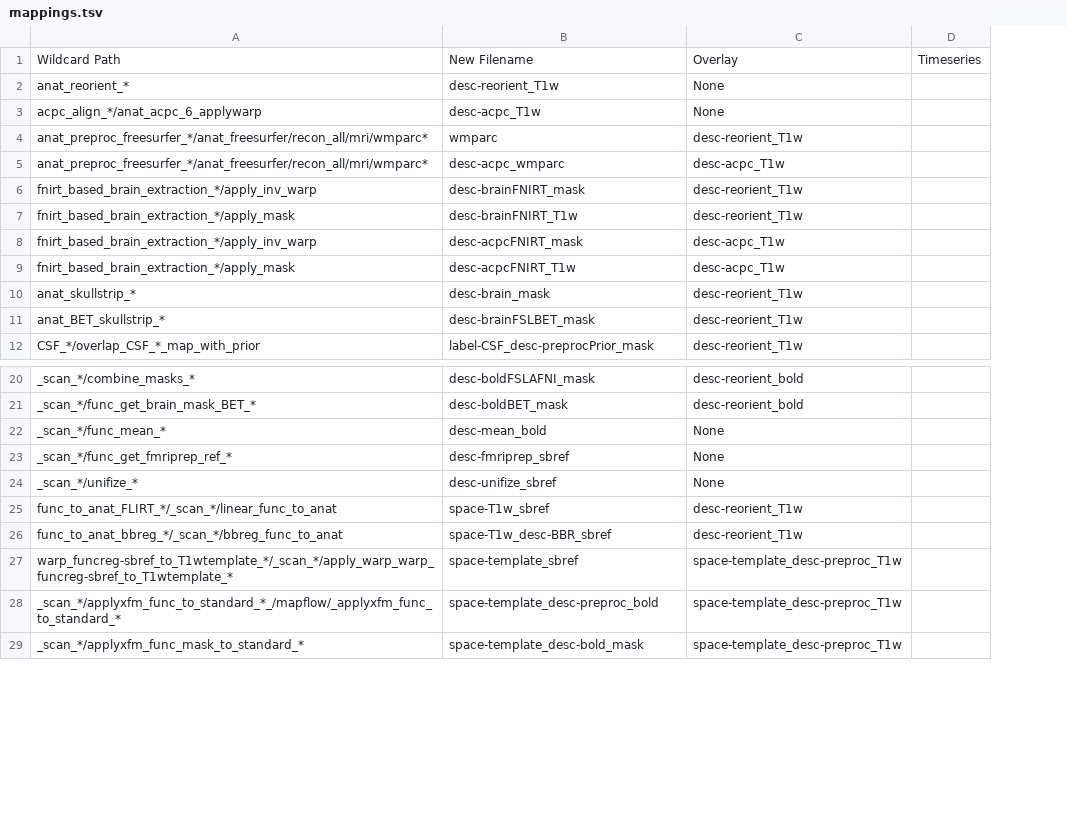
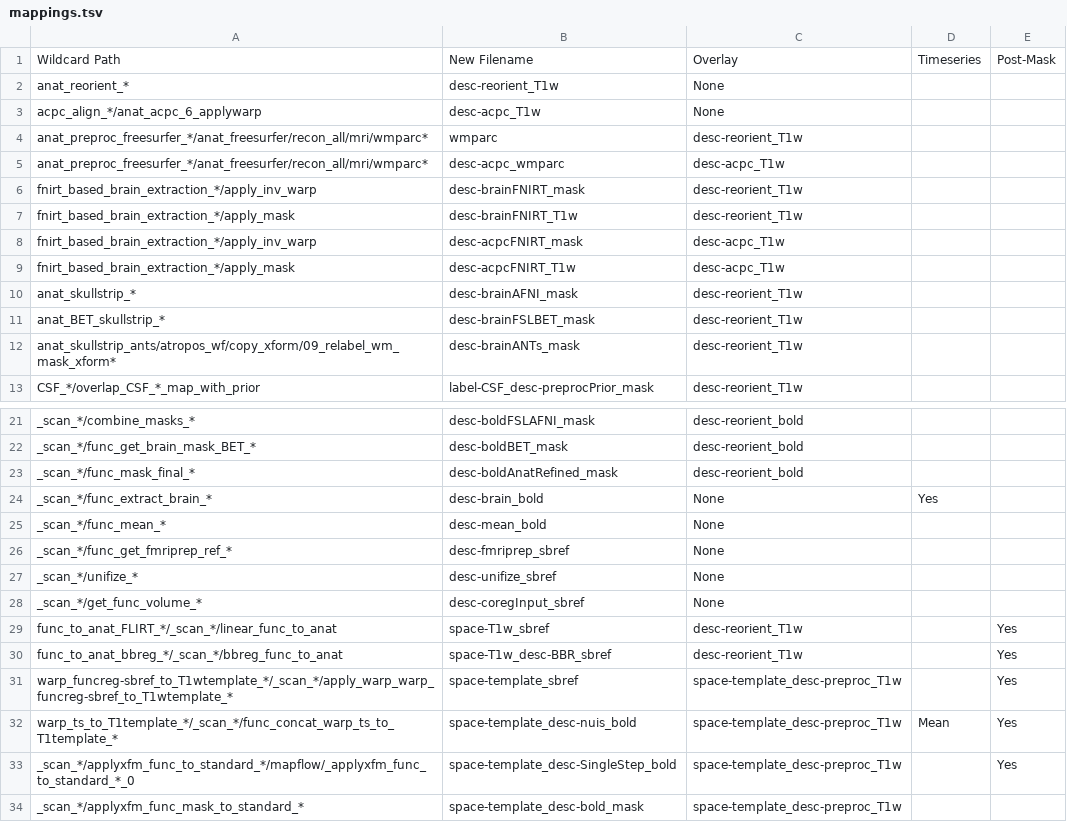
Before and after one commit to sgiavasis/CPAC_regtest_pack, a TSV file: overlay_scripts/mappings.tsv, drawn as a sheet; only a part is shown, gaps mark what is left out; addresses are those after the commit; the diff names each change by its address in the sheet, - before the commit and + after, or states it on an @@ line.

Commit message:
Added the ability to overlay multiple forks, the ability to post-mask, and a few more mappings entries.

```diff
--- a/overlay_scripts/mappings.tsv
+++ b/overlay_scripts/mappings.tsv
+column E, row 1: Post-Mask; rows 29-31: all Yes; row 33: Yes
-B10: desc-brain_mask
+B10: desc-brainAFNI_mask
+row 12: anat_skullstrip_ants/atropos_wf/copy_xform/09_relabel_wm_mask_xform* | desc-brainANTs_mask | desc-reorient_T1w
+row 23: _scan_*/func_mask_final_* | desc-boldAnatRefined_mask | desc-reorient_bold
+row 24: _scan_*/func_extract_brain_* | desc-brain_bold | None | Yes
+row 28: _scan_*/get_func_volume_* | desc-coregInput_sbref | None
+row 32: warp_ts_to_T1template_*/_scan_*/func_concat_warp_ts_to_T1template_* | space-template_desc-nuis_bold | space-template_desc-preproc_T1w | Mean | Yes
-A33: _scan_*/applyxfm_func_to_standard_*_/mapflow/_applyxfm_func_to_standard_*
+A33: _scan_*/applyxfm_func_to_standard_*/mapflow/_applyxfm_func_to_standard_*_0
-B33: space-template_desc-preproc_bold
+B33: space-template_desc-SingleStep_bold
```
Also changed, not shown: 3 other files.
